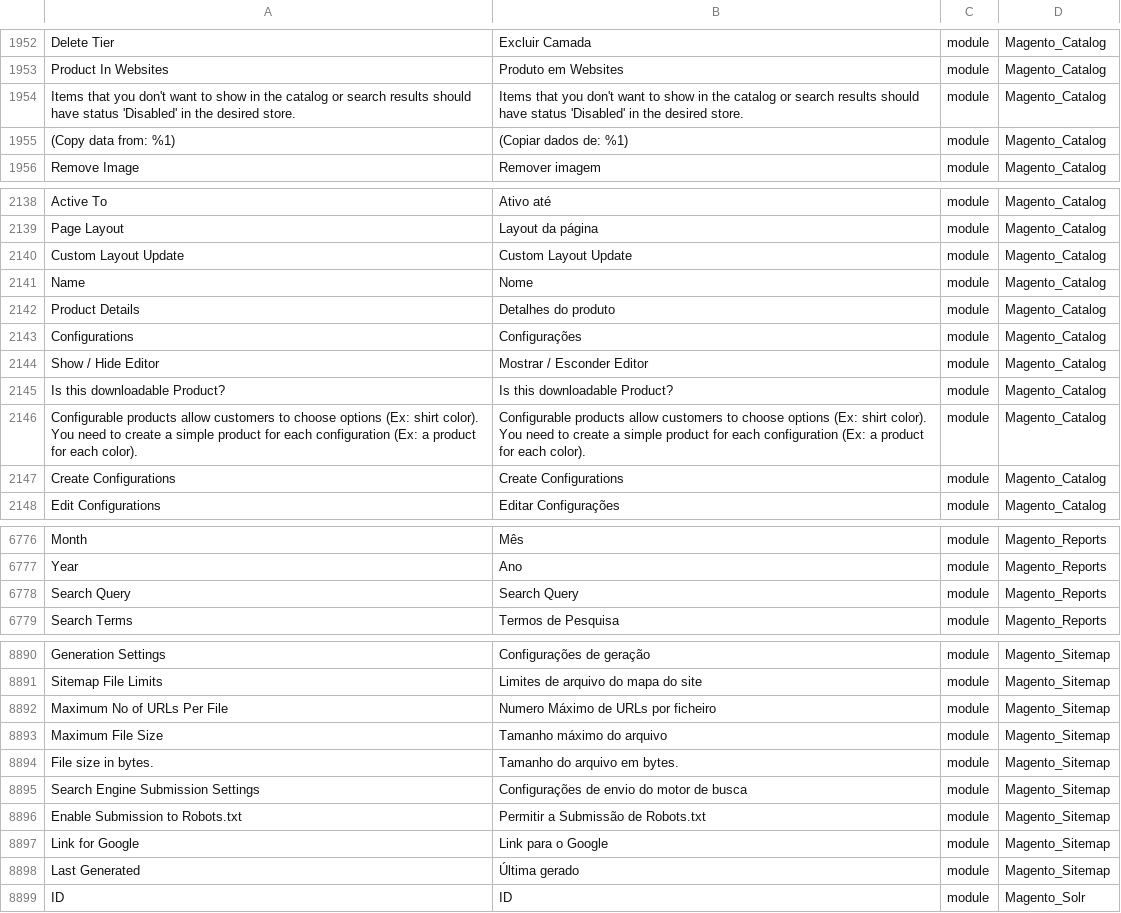
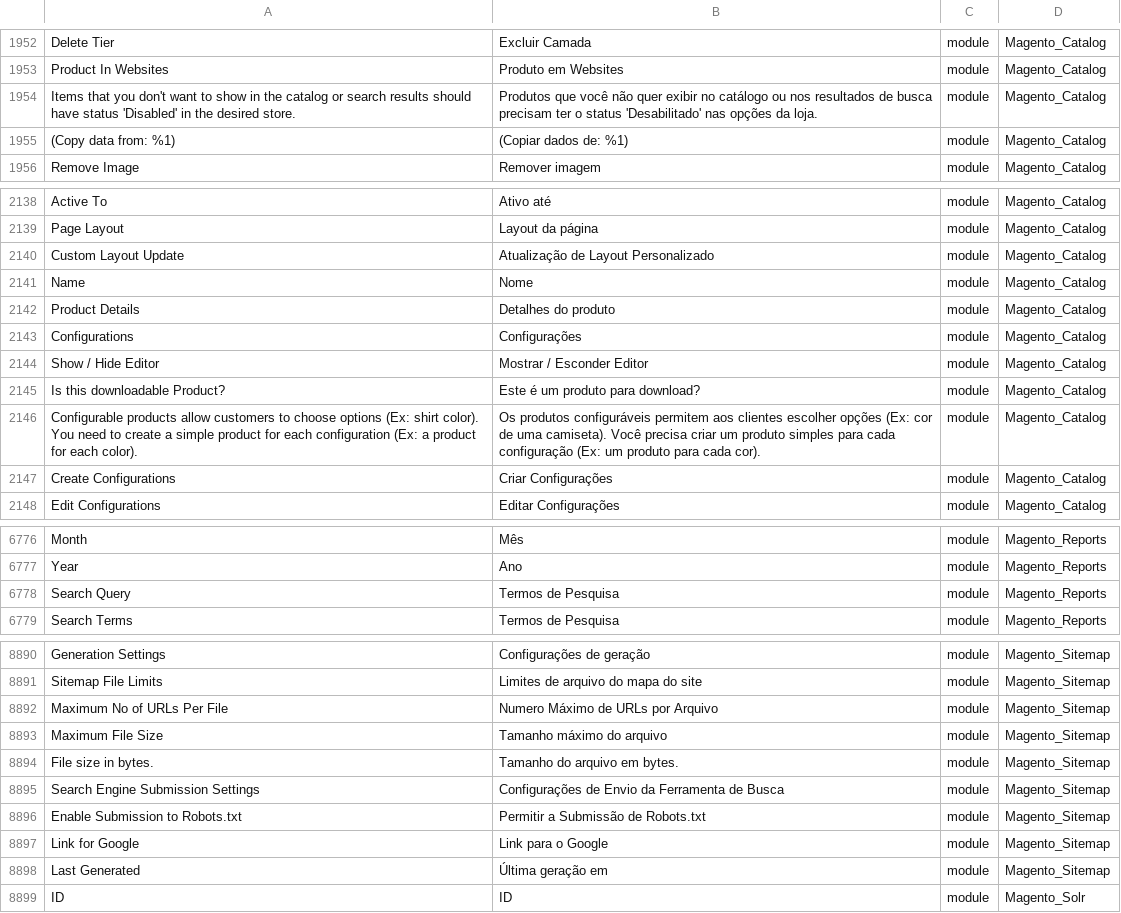
Before and after one commit to albertobraschi/traducao_magento2_pt_br, a CSV file: pt_BR.csv, drawn as a sheet; only a part is shown, gaps mark what is left out; ↵ is a line break in a cell; the diff covers the shown part only; the diff names each change by its address in the sheet, - before the commit and + after, or states it on an @@ line.

```diff
--- a/pt_BR.csv
+++ b/pt_BR.csv
-B1954: Items that you don't want to show in the catalog or search results should have status 'Disabled' in the desired store.
+B1954: Produtos que você não quer exibir no catálogo ou nos resultados de busca precisam ter o status 'Desabilitado' nas opções da loja.
-B2140: Custom Layout Update
+B2140: Atualização de Layout Personalizado
-B2145: Is this downloadable Product?
+B2145: Este é um produto para download?
-B2146: Configurable products allow customers to choose options (Ex: shirt color). ↵ You need to create a simple product for each configuration (Ex: a product for each color).
+B2146: Os produtos configuráveis permitem aos clientes escolher opções (Ex: cor de uma camiseta). Você precisa criar um produto simples para cada configuração (Ex: um produto para cada cor).
-B2147: Create Configurations
+B2147: Criar Configurações
-B6778: Search Query
+B6778: Termos de Pesquisa
-B8892: Numero Máximo de URLs por ficheiro
+B8892: Numero Máximo de URLs por Arquivo
-B8895: Configurações de envio do motor de busca
+B8895: Configurações de Envio da Ferramenta de Busca
-B8898: Última gerado
+B8898: Última geração em
```
Also changed, not shown: 16 edited cells elsewhere in this file.
